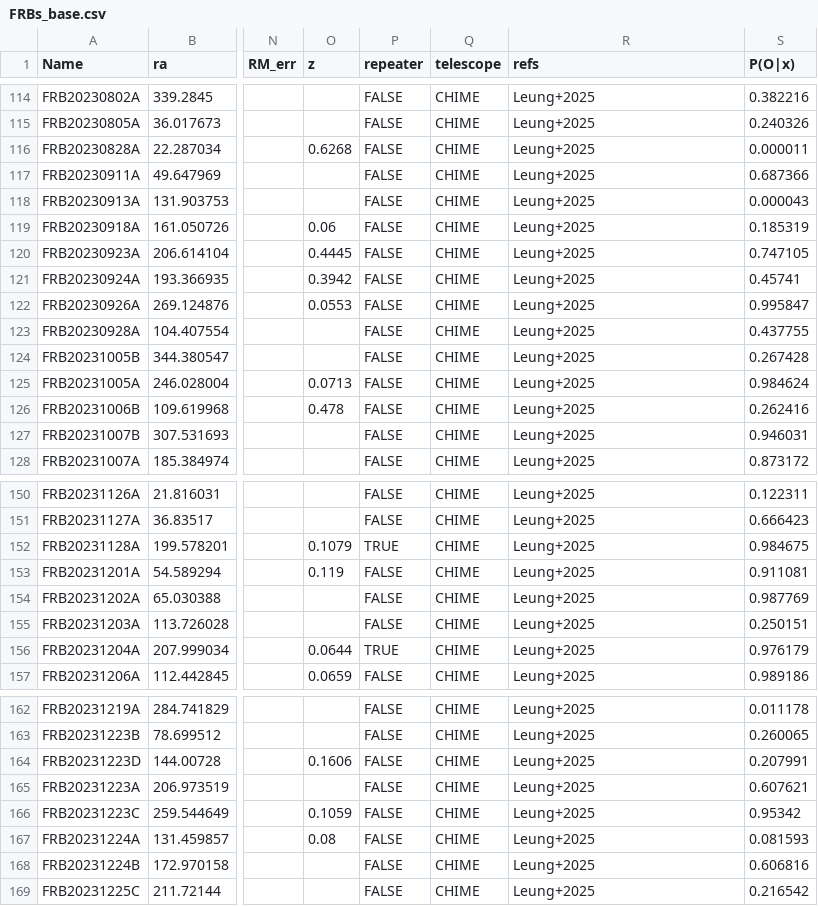
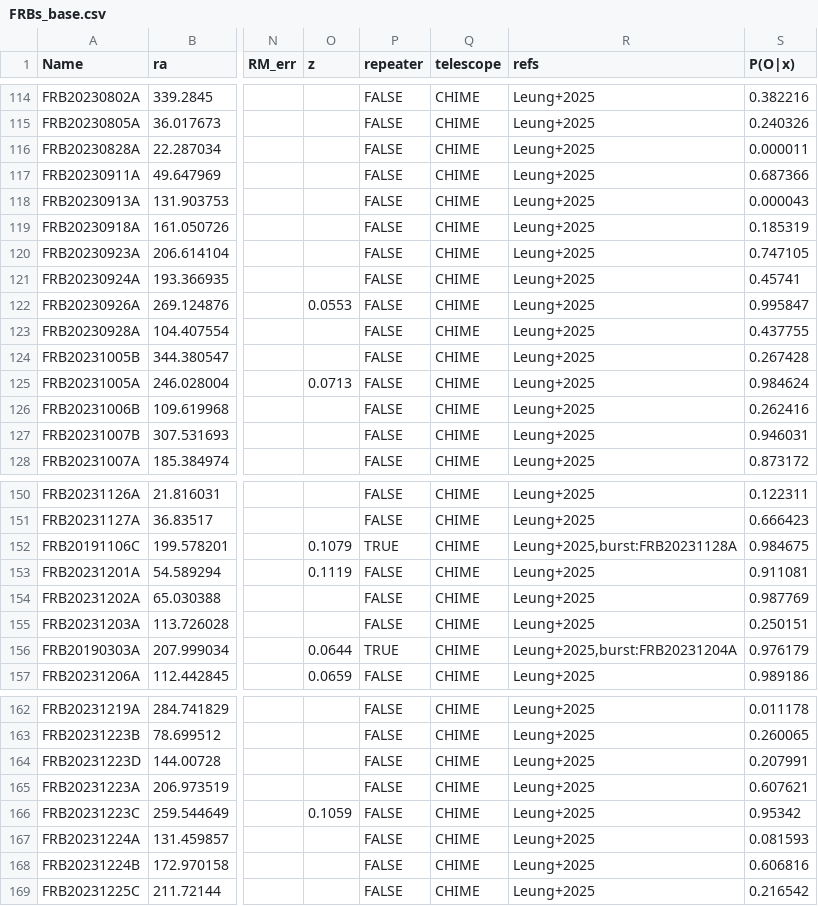
Before and after one commit to FRBs/FRB, a CSV file: frb/data/FRBs/FRBs_base.csv, drawn as a sheet; only a part is shown, gaps mark what is left out; the diff covers the shown part only; the diff names each change by its address in the sheet, - before the commit and + after, or states it on an @@ line.

```diff
--- a/frb/data/FRBs/FRBs_base.csv
+++ b/frb/data/FRBs/FRBs_base.csv
-O116 (z): 0.6268
+O116 (z): (empty)
-O119 (z): 0.06
+O119 (z): (empty)
-O120 (z): 0.4445
+O120 (z): (empty)
-O121 (z): 0.3942
+O121 (z): (empty)
-O126 (z): 0.478
+O126 (z): (empty)
-A152 (Name): FRB20231128A
+A152 (Name): FRB20191106C
-R152 (refs): Leung+2025
+R152 (refs): Leung+2025,burst:FRB20231128A
-O153 (z): 0.119
+O153 (z): 0.1119
-A156 (Name): FRB20231204A
+A156 (Name): FRB20190303A
-R156 (refs): Leung+2025
+R156 (refs): Leung+2025,burst:FRB20231204A
-O164 (z): 0.1606
+O164 (z): (empty)
-O167 (z): 0.08
+O167 (z): (empty)
```
Also changed, not shown: 5 edited cells elsewhere in this file, 19 other files.
